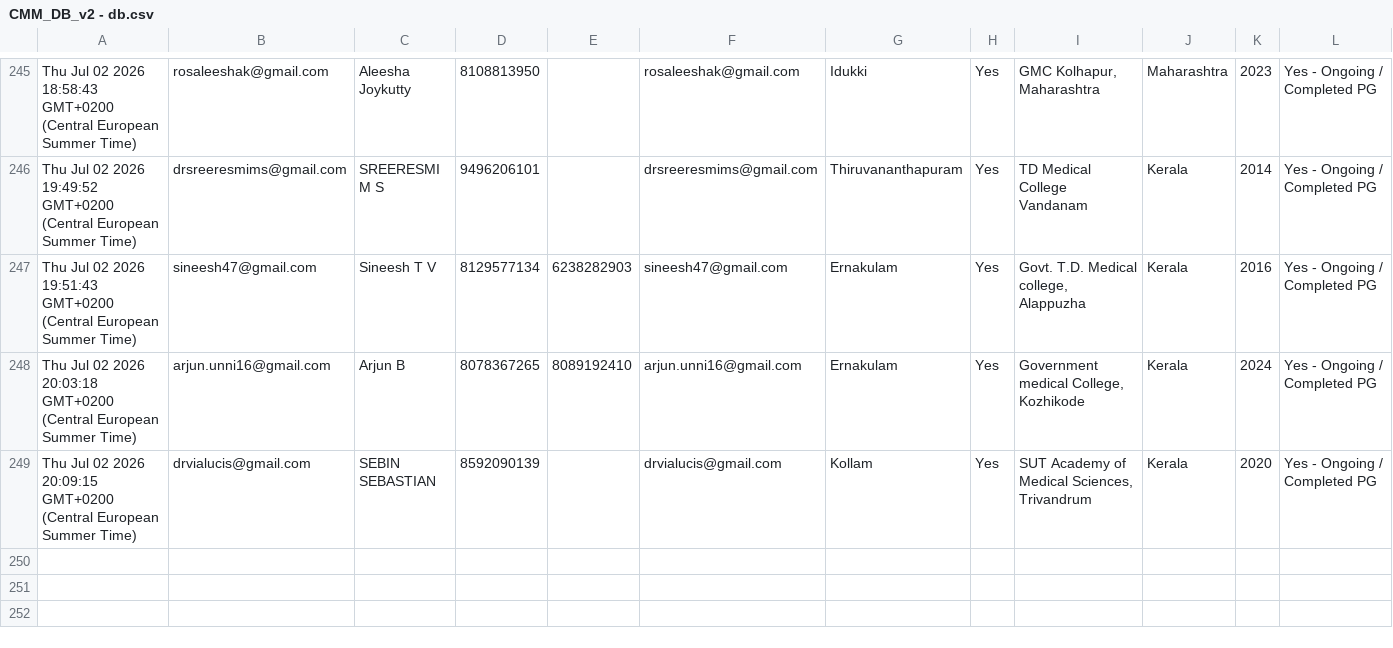
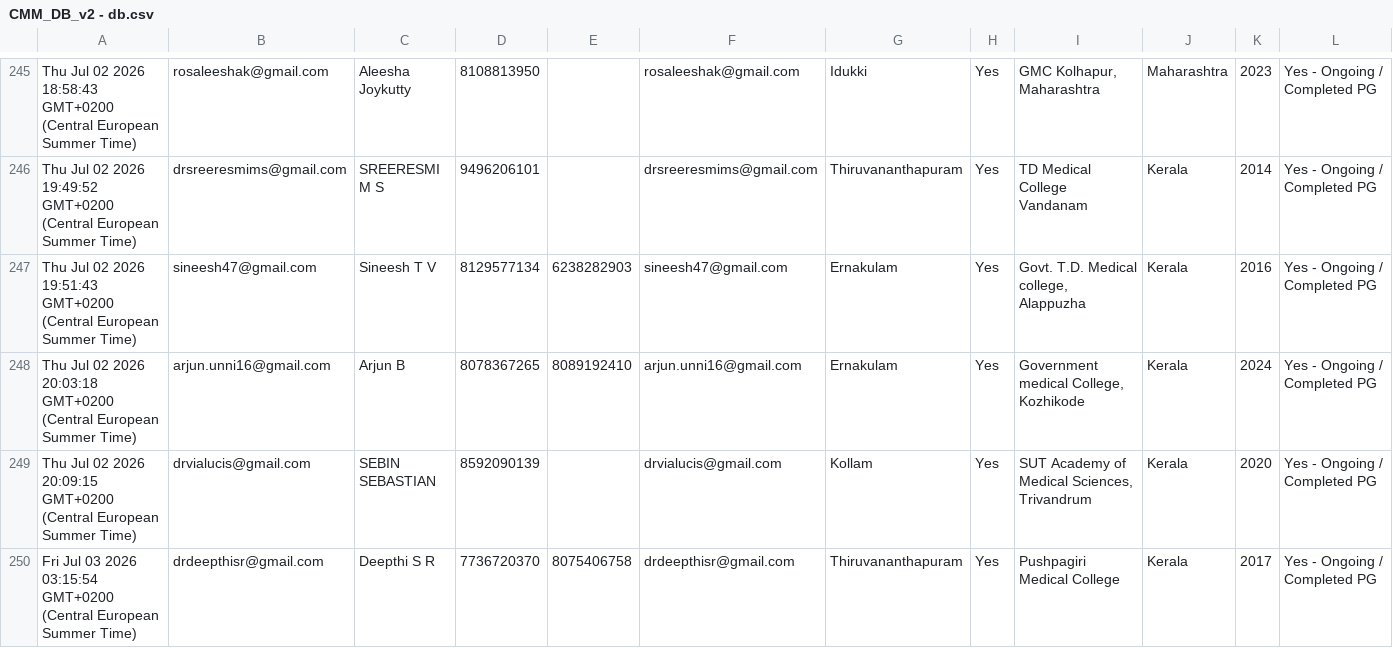
Before and after one commit to SharanStudio/cmmdb, a CSV file: CMM_DB_v2 - db.csv, drawn as a sheet; only a part is shown, gaps mark what is left out; rows hold the shown columns only; the diff names each change by its address in the sheet, - before the commit and + after, or states it on an @@ line.

Commit message:
Auto-update DB: 7/3/2026, 3:18:26 AM

```diff
--- a/CMM_DB_v2 - db.csv
+++ b/CMM_DB_v2 - db.csv
+row 250: Fri Jul 03 2026 03:15:54 GMT+0200 (Central European Summer Time) | drdeepthisr@gmail.com | Deepthi S R | 7736720370 | 8075406758 | drdeepthisr@gmail.com | Thiruvananthapuram | Yes | Pushpagiri Medical College | Kerala | 2017 | Yes - Ongoing / Completed PG
```
